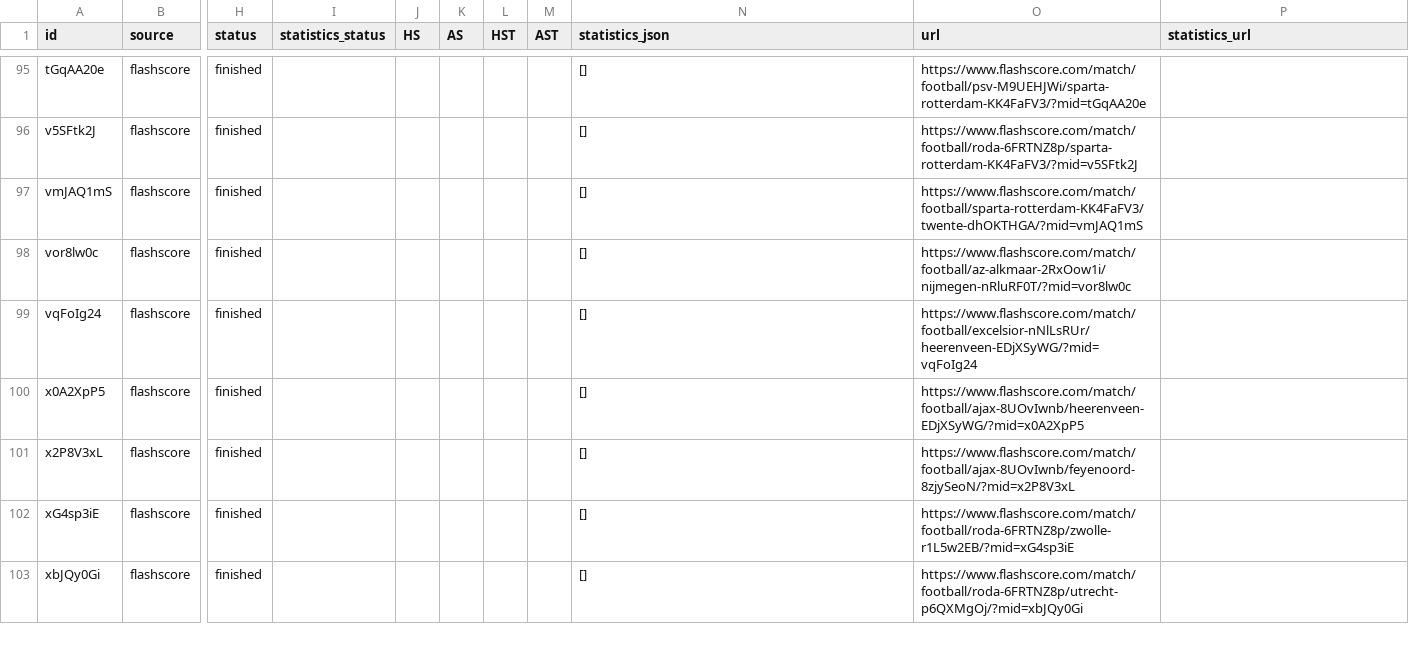
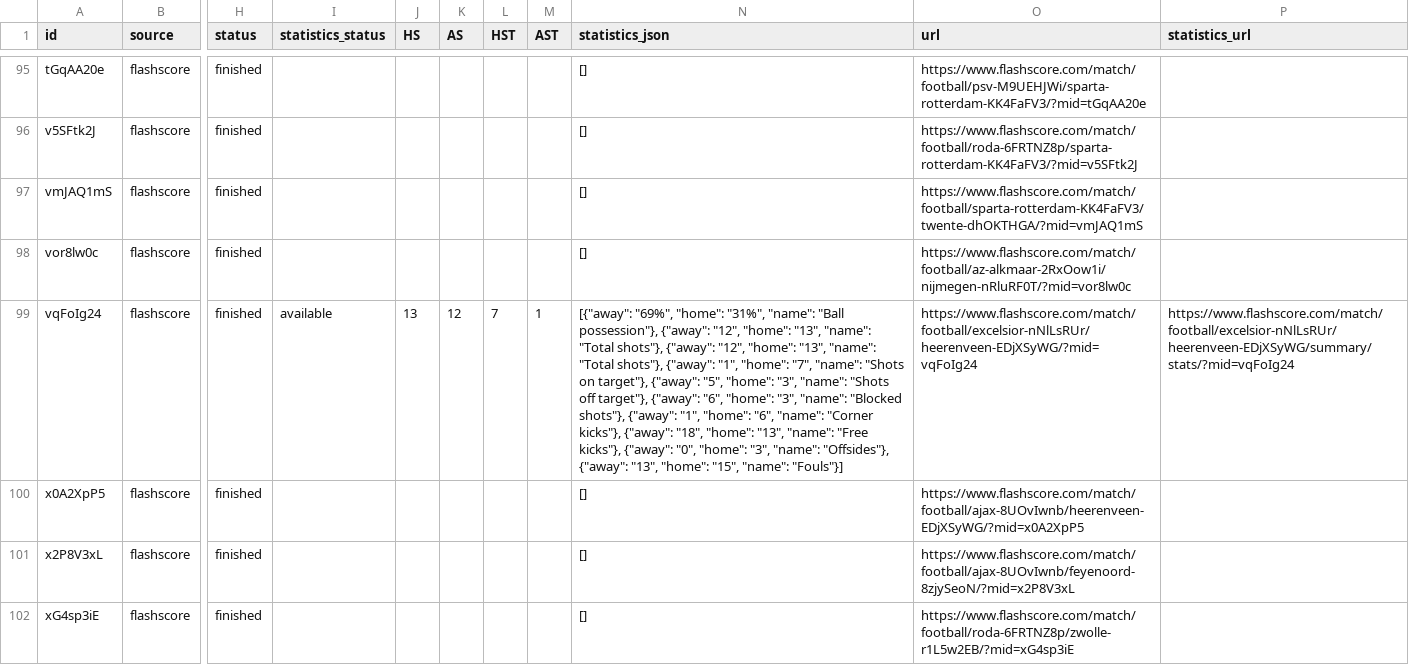
Before and after one commit to JAXON220803/data_scrapping, a CSV file: data/Netherlands/N1/2016-2017/flashscore/matches.csv, drawn as a sheet; only a part is shown, gaps mark what is left out; the shorter side is filled out with more unchanged rows; the diff covers the shown part only; the diff names each change by its address in the sheet, - before the commit and + after, or states it on an @@ line.

```diff
--- a/data/Netherlands/N1/2016-2017/flashscore/matches.csv
+++ b/data/Netherlands/N1/2016-2017/flashscore/matches.csv
-I99 (statistics_status): (empty)
+I99 (statistics_status): available
-J99 (HS): (empty)
+J99 (HS): 13
-K99 (AS): (empty)
+K99 (AS): 12
-L99 (HST): (empty)
+L99 (HST): 7
-M99 (AST): (empty)
+M99 (AST): 1
-N99 (statistics_json): []
+N99 (statistics_json): [{"away": "69%", "home": "31%", "name": "Ball possession"}, {"away": "12", "home": "13", "name": "Total shots"}, {"away": "12", "home": "13", "name": "Total shots"}, {"away": "1", "home": "7", "name": "Shots on target"}, {"away": "5", "home": "3", "name": "Shots off target"}, {"away": "6", "home": "3", "name": "Blocked shots"}, {"away": "1", "home": "6", "name": "Corner kicks"}, {"away": "18", "home": "13", "name": "Free kicks"}, {"away": "0", "home": "3", "name": "Offsides"}, {"away": "13", "home": "15", "name": "Fouls"}]
-P99 (statistics_url): (empty)
+P99 (statistics_url): https://www.flashscore.com/match/football/excelsior-nNlLsRUr/heerenveen-EDjXSyWG/summary/stats/?mid=vqFoIg24
```
Also changed, not shown: 35 edited cells elsewhere in this file, filled/Netherlands/2016-2017/N1.csv, 5 other files.
